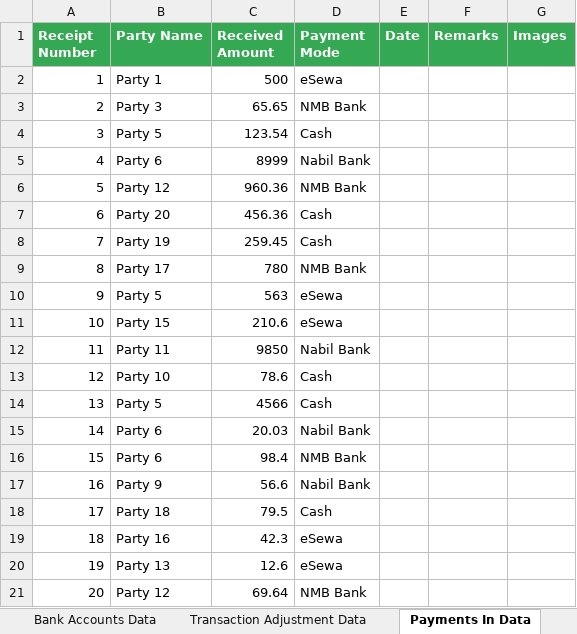
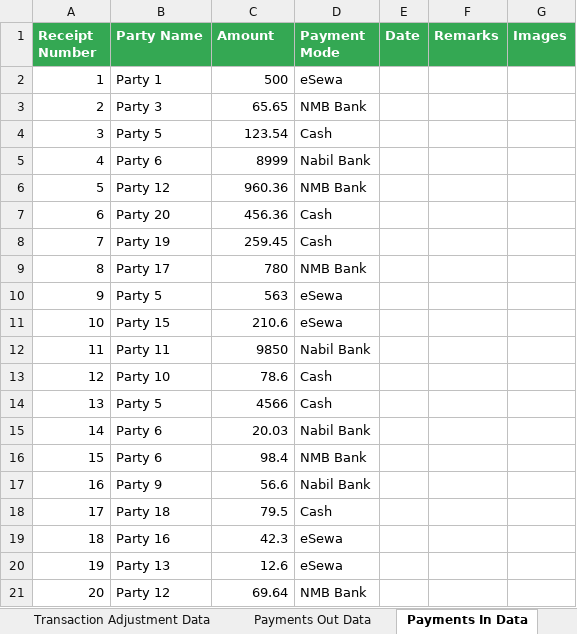
Before and after one commit to gauravshakyaa/karobar_automation, an Excel workbook: utils/GuidedKarobarData.xlsx, sheet Payments In Data, drawn as a sheet; values as stored, in another font and other column widths than the file's, no borders; the diff names each change by its address in the sheet, - before the commit and + after, or states it on an @@ line.

Commit message:
added payment in out methods and ddt from excel

```diff
--- a/utils/GuidedKarobarData.xlsx (sheet Payments In Data)
+++ b/utils/GuidedKarobarData.xlsx (sheet Payments In Data)
-C1: Received Amount
+C1: Amount
```
Also changed, not shown: sheet Data Overview, sheet Payments Out Data, other sheet tabs, 11 other files.
